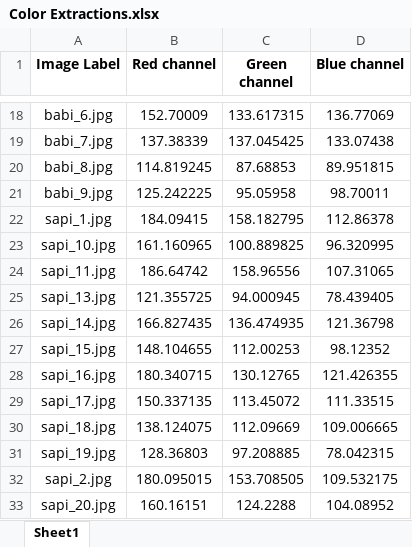
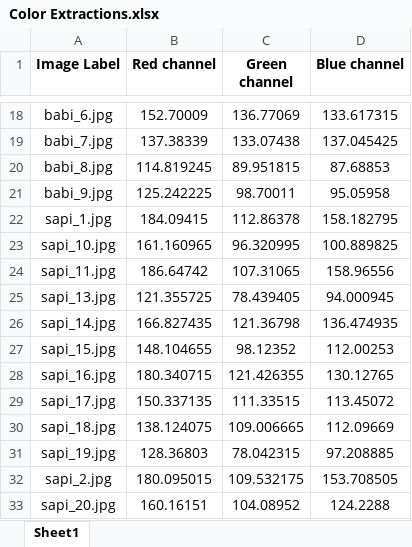
Before and after one commit to ReiznVD/Pengolahan-Citra-Digital-Ekstraksi-Warna, an Excel workbook: Color Extractions.xlsx, sheet Sheet1, drawn as a sheet; only a part is shown, gaps mark what is left out; values as stored, in another font and other column widths than the file's, no borders; the diff covers the shown part only; the diff names each change by its address in the sheet, - before the commit and + after, or states it on an @@ line.

```diff
--- a/Color Extractions.xlsx (sheet Sheet1)
+++ b/Color Extractions.xlsx (sheet Sheet1)
-C18 (Green channel): 133.617315
+C18 (Green channel): 136.77069
-D18 (Blue channel): 136.77069
+D18 (Blue channel): 133.617315
-C19 (Green channel): 137.045425
+C19 (Green channel): 133.07438
-D19 (Blue channel): 133.07438
+D19 (Blue channel): 137.045425
-C20 (Green channel): 87.68853
+C20 (Green channel): 89.951815
-D20 (Blue channel): 89.951815
+D20 (Blue channel): 87.68853
-C21 (Green channel): 95.05958
+C21 (Green channel): 98.70011
-D21 (Blue channel): 98.70011
+D21 (Blue channel): 95.05958
-C22 (Green channel): 158.182795
+C22 (Green channel): 112.86378
-D22 (Blue channel): 112.86378
+D22 (Blue channel): 158.182795
-C23 (Green channel): 100.889825
+C23 (Green channel): 96.320995
-D23 (Blue channel): 96.320995
+D23 (Blue channel): 100.889825
-C24 (Green channel): 158.96556
+C24 (Green channel): 107.31065
-D24 (Blue channel): 107.31065
+D24 (Blue channel): 158.96556
-C25 (Green channel): 94.000945
+C25 (Green channel): 78.439405
-D25 (Blue channel): 78.439405
+D25 (Blue channel): 94.000945
-C26 (Green channel): 136.474935
+C26 (Green channel): 121.36798
-D26 (Blue channel): 121.36798
+D26 (Blue channel): 136.474935
-C27 (Green channel): 112.00253
+C27 (Green channel): 98.12352
-D27 (Blue channel): 98.12352
+D27 (Blue channel): 112.00253
-C28 (Green channel): 130.12765
+C28 (Green channel): 121.426355
-D28 (Blue channel): 121.426355
+D28 (Blue channel): 130.12765
-C29 (Green channel): 113.45072
+C29 (Green channel): 111.33515
-D29 (Blue channel): 111.33515
+D29 (Blue channel): 113.45072
-C30 (Green channel): 112.09669
+C30 (Green channel): 109.006665
-D30 (Blue channel): 109.006665
+D30 (Blue channel): 112.09669
-C31 (Green channel): 97.208885
+C31 (Green channel): 78.042315
-D31 (Blue channel): 78.042315
+D31 (Blue channel): 97.208885
-C32 (Green channel): 153.708505
+C32 (Green channel): 109.532175
-D32 (Blue channel): 109.532175
+D32 (Blue channel): 153.708505
-C33 (Green channel): 124.2288
+C33 (Green channel): 104.08952
-D33 (Blue channel): 104.08952
+D33 (Blue channel): 124.2288
```
Also changed, not shown: 46 edited cells elsewhere in this sheet, 1 other file.
